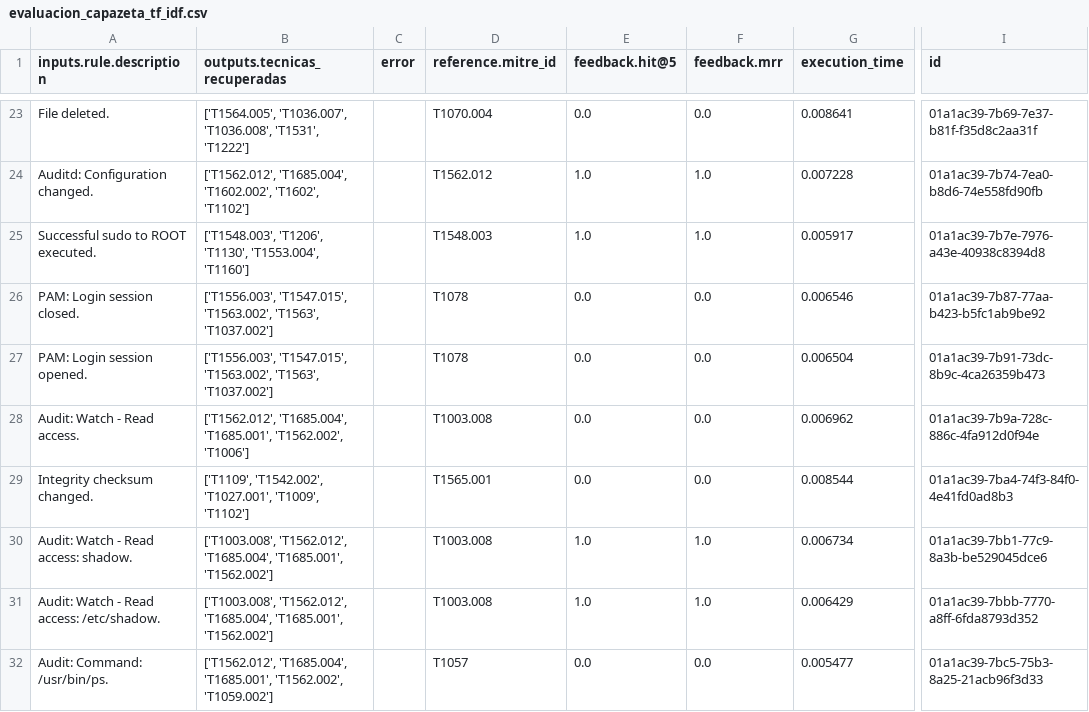
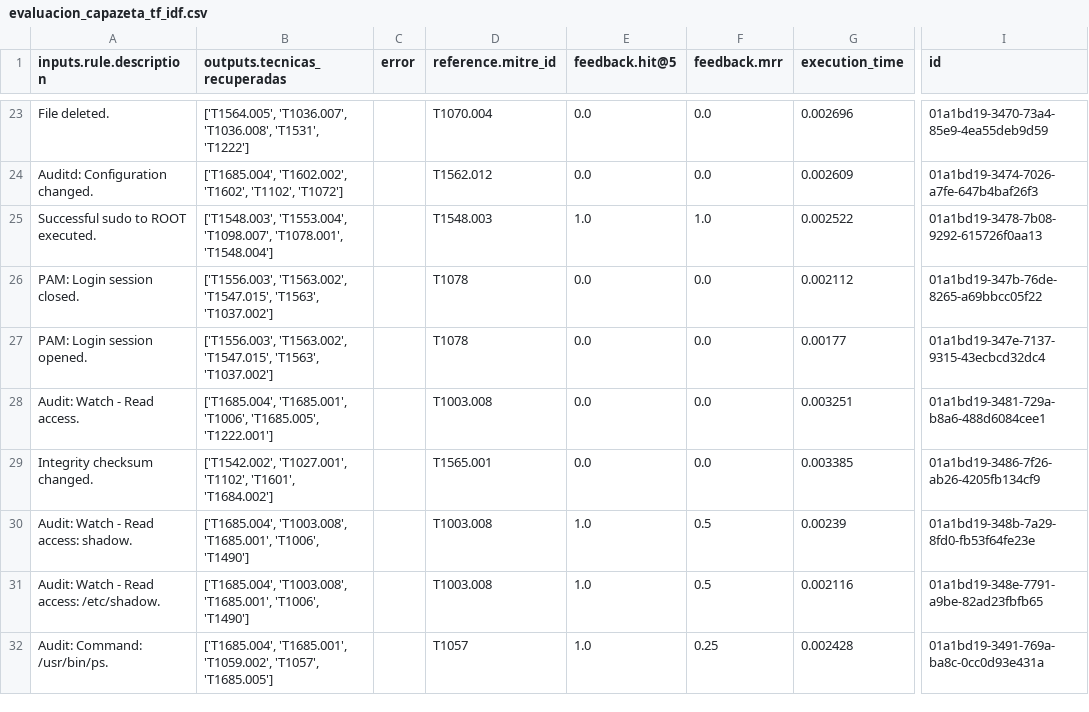
Before and after one commit to joaquincernik/inteligencia-artificial-final, a CSV file: reports/evaluacion_capazeta_tf_idf.csv, drawn as a sheet; only a part is shown, gaps mark what is left out; the diff covers the shown part only; the diff names each change by its address in the sheet, - before the commit and + after, or states it on an @@ line.

```diff
--- a/reports/evaluacion_capazeta_tf_idf.csv
+++ b/reports/evaluacion_capazeta_tf_idf.csv
-G23 (execution_time): 0.008641
+G23 (execution_time): 0.002696
-I23 (id): 01a1ac39-7b69-7e37-b81f-f35d8c2aa31f
+I23 (id): 01a1bd19-3470-73a4-85e9-4ea55deb9d59
-B24 (outputs.tecnicas_recuperadas): ['T1562.012', 'T1685.004', 'T1602.002', 'T1602', 'T1102']
+B24 (outputs.tecnicas_recuperadas): ['T1685.004', 'T1602.002', 'T1602', 'T1102', 'T1072']
-E24 (feedback.hit@5): 1.0
+E24 (feedback.hit@5): 0.0
-F24 (feedback.mrr): 1.0
+F24 (feedback.mrr): 0.0
-G24 (execution_time): 0.007228
+G24 (execution_time): 0.002609
-I24 (id): 01a1ac39-7b74-7ea0-b8d6-74e558fd90fb
+I24 (id): 01a1bd19-3474-7026-a7fe-647b4baf26f3
-B25 (outputs.tecnicas_recuperadas): ['T1548.003', 'T1206', 'T1130', 'T1553.004', 'T1160']
+B25 (outputs.tecnicas_recuperadas): ['T1548.003', 'T1553.004', 'T1098.007', 'T1078.001', 'T1548.004']
-G25 (execution_time): 0.005917
+G25 (execution_time): 0.002522
-I25 (id): 01a1ac39-7b7e-7976-a43e-40938c8394d8
+I25 (id): 01a1bd19-3478-7b08-9292-615726f0aa13
-B26:B27 (outputs.tecnicas_recuperadas): ['T1556.003', 'T1547.015', 'T1563.002', 'T1563', 'T1037.002']
+B26:B27 (outputs.tecnicas_recuperadas): ['T1556.003', 'T1563.002', 'T1547.015', 'T1563', 'T1037.002']
-G26 (execution_time): 0.006546
+G26 (execution_time): 0.002112
-I26 (id): 01a1ac39-7b87-77aa-b423-b5fc1ab9be92
+I26 (id): 01a1bd19-347b-76de-8265-a69bbcc05f22
-G27 (execution_time): 0.006504
+G27 (execution_time): 0.00177
-I27 (id): 01a1ac39-7b91-73dc-8b9c-4ca26359b473
+I27 (id): 01a1bd19-347e-7137-9315-43ecbcd32dc4
-B28 (outputs.tecnicas_recuperadas): ['T1562.012', 'T1685.004', 'T1685.001', 'T1562.002', 'T1006']
+B28 (outputs.tecnicas_recuperadas): ['T1685.004', 'T1685.001', 'T1006', 'T1685.005', 'T1222.001']
-G28 (execution_time): 0.006962
+G28 (execution_time): 0.003251
-I28 (id): 01a1ac39-7b9a-728c-886c-4fa912d0f94e
+I28 (id): 01a1bd19-3481-729a-b8a6-488d6084cee1
-B29 (outputs.tecnicas_recuperadas): ['T1109', 'T1542.002', 'T1027.001', 'T1009', 'T1102']
+B29 (outputs.tecnicas_recuperadas): ['T1542.002', 'T1027.001', 'T1102', 'T1601', 'T1684.002']
-G29 (execution_time): 0.008544
+G29 (execution_time): 0.003385
-I29 (id): 01a1ac39-7ba4-74f3-84f0-4e41fd0ad8b3
+I29 (id): 01a1bd19-3486-7f26-ab26-4205fb134cf9
-B30:B31 (outputs.tecnicas_recuperadas): ['T1003.008', 'T1562.012', 'T1685.004', 'T1685.001', 'T1562.002']
+B30:B31 (outputs.tecnicas_recuperadas): ['T1685.004', 'T1003.008', 'T1685.001', 'T1006', 'T1490']
-F30:F31 (feedback.mrr): 1.0
+F30:F31 (feedback.mrr): 0.5
-G30 (execution_time): 0.006734
+G30 (execution_time): 0.00239
-I30 (id): 01a1ac39-7bb1-77c9-8a3b-be529045dce6
+I30 (id): 01a1bd19-348b-7a29-8fd0-fb53f64fe23e
-G31 (execution_time): 0.006429
+G31 (execution_time): 0.002116
-I31 (id): 01a1ac39-7bbb-7770-a8ff-6fda8793d352
+I31 (id): 01a1bd19-348e-7791-a9be-82ad23fbfb65
-B32 (outputs.tecnicas_recuperadas): ['T1562.012', 'T1685.004', 'T1685.001', 'T1562.002', 'T1059.002']
+B32 (outputs.tecnicas_recuperadas): ['T1685.004', 'T1685.001', 'T1059.002', 'T1057', 'T1685.005']
-E32 (feedback.hit@5): 0.0
+E32 (feedback.hit@5): 1.0
-F32 (feedback.mrr): 0.0
+F32 (feedback.mrr): 0.25
-G32 (execution_time): 0.005477
+G32 (execution_time): 0.002428
-I32 (id): 01a1ac39-7bc5-75b3-8a25-21acb96f3d33
+I32 (id): 01a1bd19-3491-769a-ba8c-0cc0d93e431a
```
Also changed, not shown: 63 edited cells elsewhere in this file, 12 other files.
